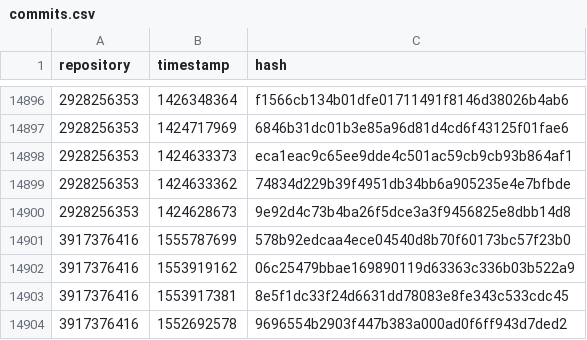
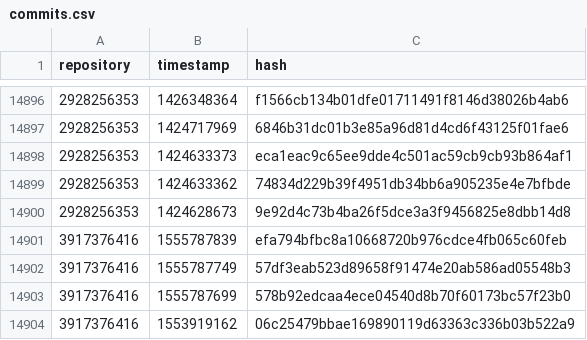
Before and after one commit to pirhoo/v3.pirhoo.com, a CSV file: data/commits.csv, drawn as a sheet; only a part is shown, gaps mark what is left out; the shorter side is filled out with more unchanged rows.

```diff
--- a/data/commits.csv
+++ b/data/commits.csv
@@ -14900,2 +14900,4 @@ repository,timestamp,hash
 2928256353,1424628673,9e92d4c73b4ba26f5dce3a3f9456825e8dbb14d8
+3917376416,1555787839,efa794bfbc8a10668720b976cdce4fb065c60feb
+3917376416,1555787749,57df3eab523d89658f91474e20ab586ad05548b3
 3917376416,1555787699,578b92edcaa4ece04540d8b70f60173bc57f23b0
```
Also changed, not shown: 3 other files.
